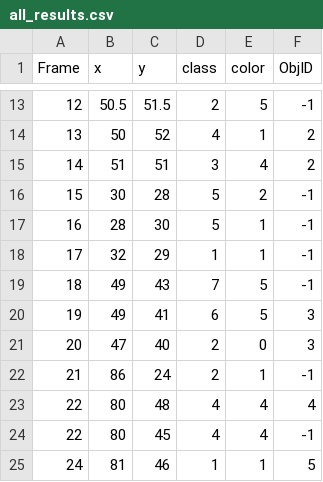
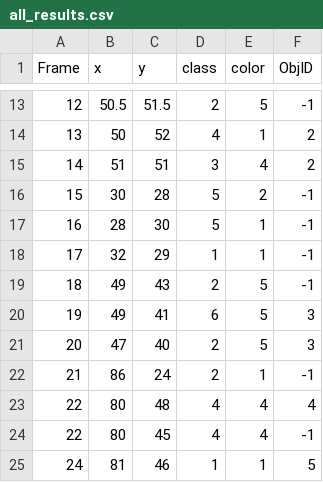
Before and after one commit to borisef/clusterATR, a CSV file: data/all_results.csv, drawn as a sheet; only a part is shown, gaps mark what is left out.

```diff
--- a/data/all_results.csv
+++ b/data/all_results.csv
@@ -18,5 +18,5 @@ Frame,x,y,class,color,ObjID
 17,32,29,1,1,-1
-18,49,43,7,5,-1
+18,49,43,2,5,-1
 19,49,41,6,5,3
-20,47,40,2,0,3
+20,47,40,2,5,3
 21,86,24,2,1,-1
```
Also changed, not shown: 2 other files.
